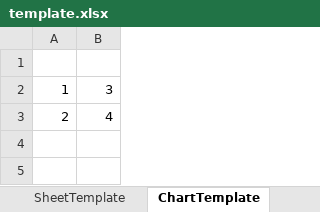
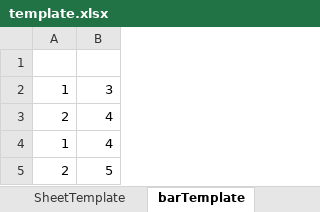
Before and after one commit to adipeleg/office-chart, an Excel workbook: dist/xlsx/templates/template.xlsx, sheet barTemplate, drawn as a sheet; values as stored, in another font and other column widths than the file's, no borders; charts and pictures not drawn; the diff names each change by its address in the sheet, - before the commit and + after, or states it on an @@ line.

```diff
--- a/dist/xlsx/templates/template.xlsx (sheet barTemplate)
+++ b/dist/xlsx/templates/template.xlsx (sheet barTemplate)
-sheet tab: ChartTemplate
+sheet tab: barTemplate
+row 4: 1 | 4
+row 5: 2 | 5
```
Also changed, not shown: other sheet tabs, charts or pictures, lib/xlsx/templates/template.xlsx, 15 other files.
